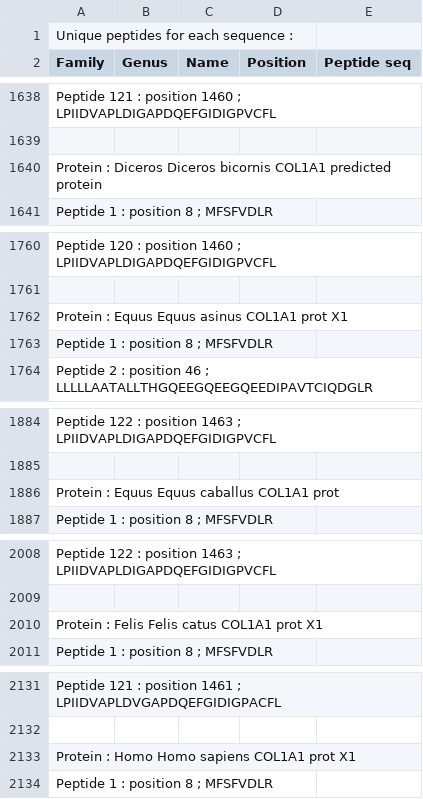
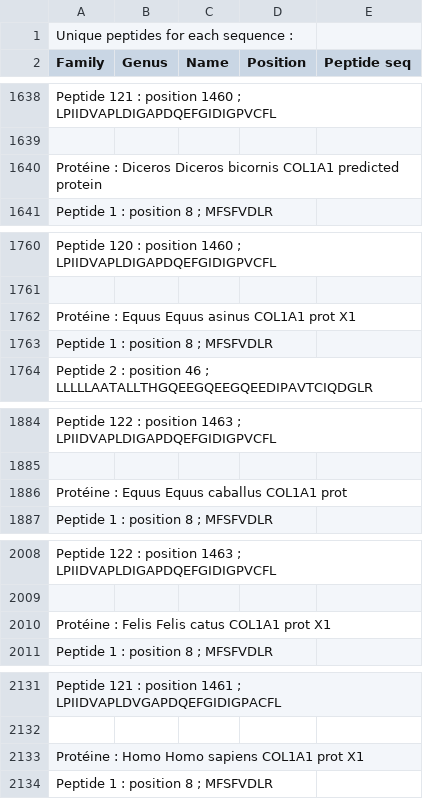
Before and after one commit to TaynaP/peptides_signature, a CSV file: results/allResults.csv, drawn as a sheet; only a part is shown, gaps mark what is left out; the diff covers the shown part only; the diff names each change by its address in the sheet, - before the commit and + after, or states it on an @@ line.

```diff
--- a/results/allResults.csv
+++ b/results/allResults.csv
-A1640 (Family): Protein : Diceros…
+A1640 (Family): Protéine : Diceros…
-A1762 (Family): Protein : Equus Equus asinus COL1A1 prot X1
+A1762 (Family): Protéine : Equus Equus asinus COL1A1 prot X1
-A1886 (Family): Protein : Equus Equus caballus COL1A1 prot
+A1886 (Family): Protéine : Equus Equus caballus COL1A1 prot
-A2010 (Family): Protein : Felis Felis catus COL1A1 prot X1
+A2010 (Family): Protéine : Felis Felis catus COL1A1 prot X1
-A2133 (Family): Protein : Homo Homo sapiens COL1A1 prot X1
+A2133 (Family): Protéine : Homo Homo sapiens COL1A1 prot X1
```
Also changed, not shown: 24 edited cells elsewhere in this file, 9 other files.
